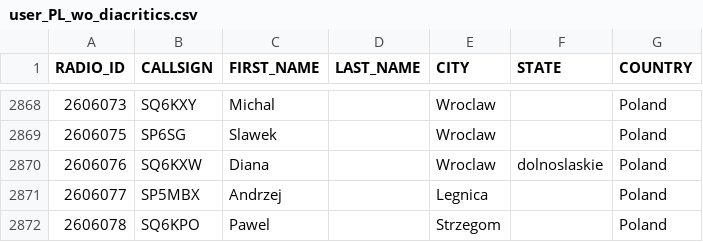
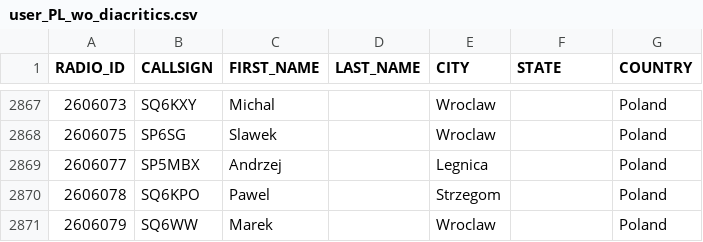
Before and after one commit to walczakkamil/dmr_users, a CSV file: user_PL_wo_diacritics.csv, drawn as a sheet; only a part is shown, gaps mark what is left out; the shorter side is filled out with more unchanged rows; removed rows and columns are numbered as before the commit, all else as after; the diff covers the shown part only; the diff names each change by its address in the sheet, - before the commit and + after, or states it on an @@ line.

```diff
--- a/user_PL_wo_diacritics.csv
+++ b/user_PL_wo_diacritics.csv
-row 2870: 2606076 | SQ6KXW | Diana |  | Wroclaw | dolnoslaskie | Poland
```
Also changed, not shown: 3 added rows and 4 removed rows elsewhere in this file.
